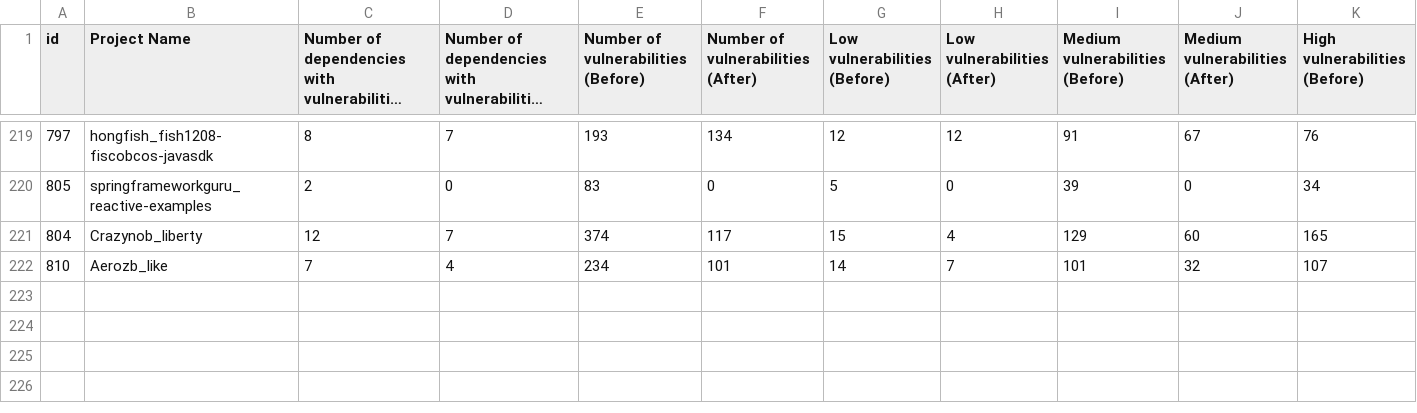
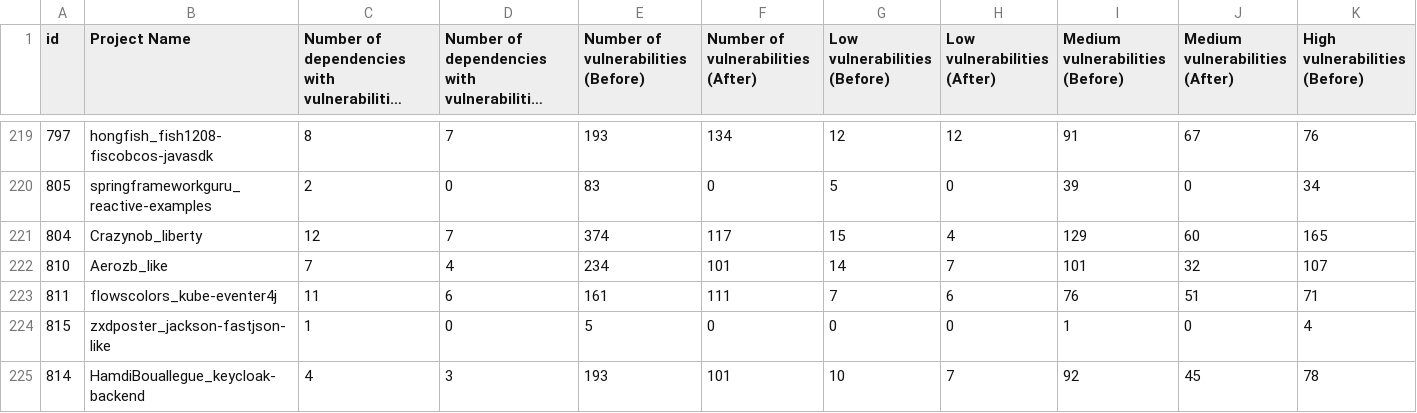
Before and after one commit to lsi-ufcg/safer-reproduction-kit, a CSV file: results/dataset.csv, drawn as a sheet; only a part is shown, gaps mark what is left out; long unchanged cells end in …; rows hold the shown columns only; the diff names each change by its address in the sheet, - before the commit and + after, or states it on an @@ line.

Commit message:
add partisl results

```diff
--- a/results/dataset.csv
+++ b/results/dataset.csv
+row 223: 811 | flowscolors_kube-eventer4j | 11 | 6 | 161 | 111 | 7 | 6 | 76 | 51 | 71
+row 224: 815 | zxdposter_jackson-fastjson-like | 1 | 0 | 5 | 0 | 0 | 0 | 1 | 0 | 4
+row 225: 814 | HamdiBouallegue_keycloak-backend | 4 | 3 | 193 | 101 | 10 | 7 | 92 | 45 | 78
```
Also changed, not shown: 1 other file.
